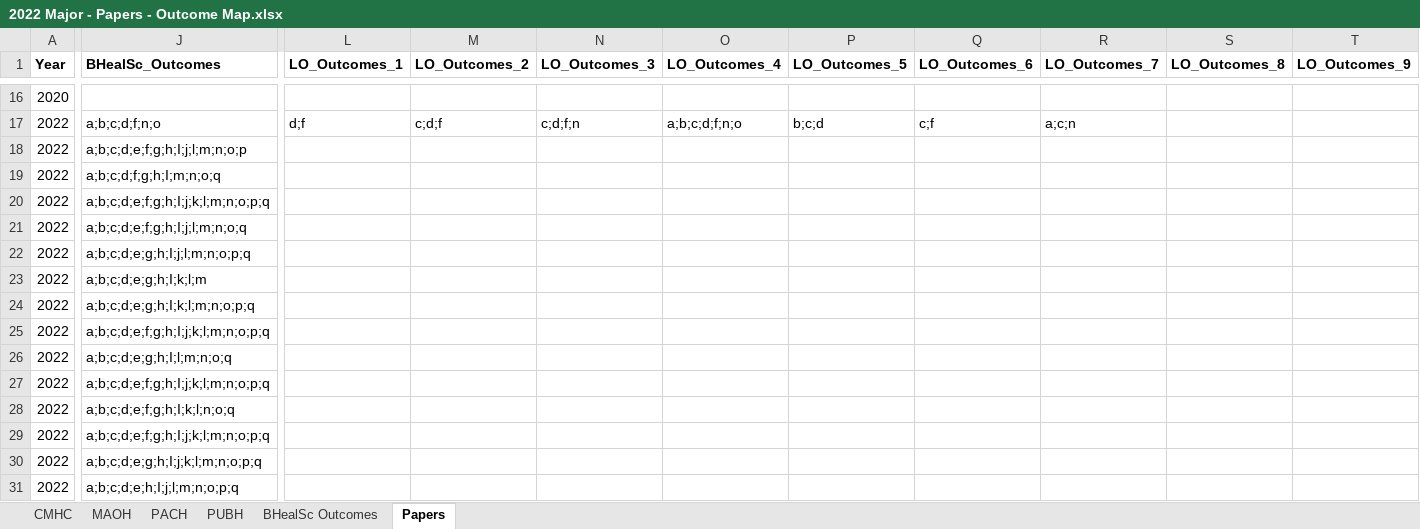
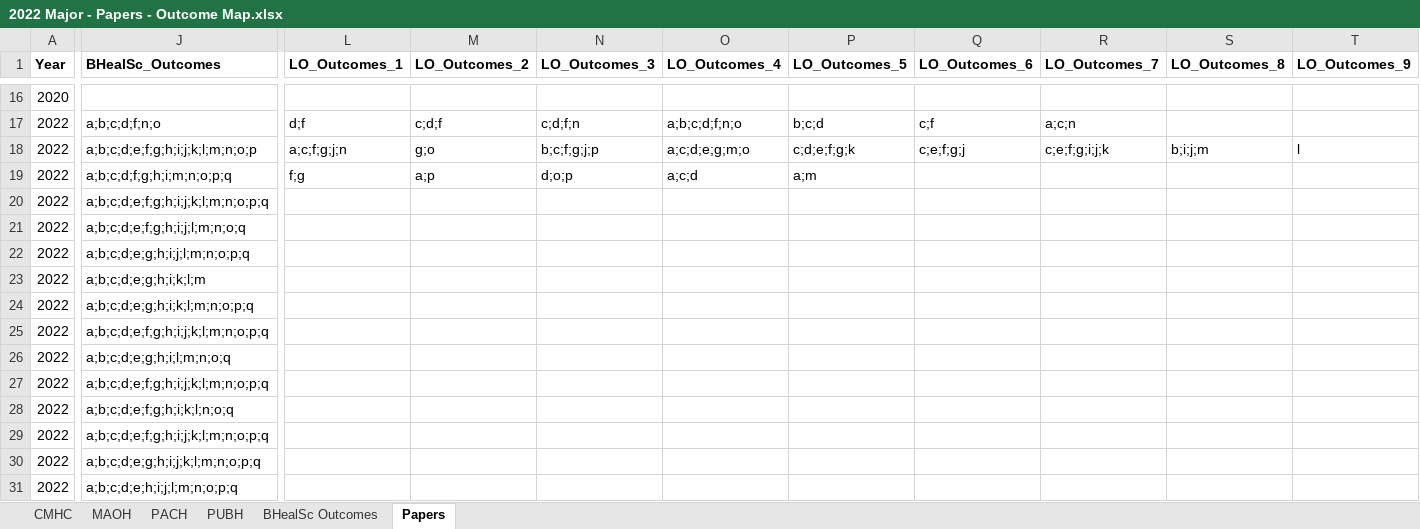
Before and after one commit to simondo42/BHealSc-Curriculum-Map, an Excel workbook: 2022 Major - Papers - Outcome Map.xlsx, sheet Papers, drawn as a sheet; only a part is shown, gaps mark what is left out; values as stored, in another font and other column widths than the file's, no borders; the diff covers the shown part only; the diff names each change by its address in the sheet, - before the commit and + after, or states it on an @@ line.

Commit message:
* Paper outcomes functionality under paper summaries. * Mapping learning outcomes to BHealSc outcomes functionality. * Including this information in data file.

```diff
--- a/2022 Major - Papers - Outcome Map.xlsx (sheet Papers)
+++ b/2022 Major - Papers - Outcome Map.xlsx (sheet Papers)
-J18 (BHealSc_Outcomes): a;b;c;d;e;f;g;h;I;j;l;m;n;o;p
+J18 (BHealSc_Outcomes): a;b;c;d;e;f;g;h;i;j;k;l;m;n;o;p
-L18 (LO_Outcomes_1): (empty)
+L18 (LO_Outcomes_1): a;c;f;g;j;n
-M18 (LO_Outcomes_2): (empty)
+M18 (LO_Outcomes_2): g;o
-N18 (LO_Outcomes_3): (empty)
+N18 (LO_Outcomes_3): b;c;f;g;j;p
-O18 (LO_Outcomes_4): (empty)
+O18 (LO_Outcomes_4): a;c;d;e;g;m;o
-P18 (LO_Outcomes_5): (empty)
+P18 (LO_Outcomes_5): c;d;e;f;g;k
-Q18 (LO_Outcomes_6): (empty)
+Q18 (LO_Outcomes_6): c;e;f;g;j
-R18 (LO_Outcomes_7): (empty)
+R18 (LO_Outcomes_7): c;e;f;g;i;j;k
-S18 (LO_Outcomes_8): (empty)
+S18 (LO_Outcomes_8): b;i;j;m
-T18 (LO_Outcomes_9): (empty)
+T18 (LO_Outcomes_9): l
-J19 (BHealSc_Outcomes): a;b;c;d;f;g;h;I;m;n;o;q
+J19 (BHealSc_Outcomes): a;b;c;d;f;g;h;i;m;n;o;p;q
-L19 (LO_Outcomes_1): (empty)
+L19 (LO_Outcomes_1): f;g
-M19 (LO_Outcomes_2): (empty)
+M19 (LO_Outcomes_2): a;p
-N19 (LO_Outcomes_3): (empty)
+N19 (LO_Outcomes_3): d;o;p
-O19 (LO_Outcomes_4): (empty)
+O19 (LO_Outcomes_4): a;c;d
-P19 (LO_Outcomes_5): (empty)
+P19 (LO_Outcomes_5): a;m
-J20 (BHealSc_Outcomes): a;b;c;d;e;f;g;h;I;j;k;l;m;n;o;p;q
+J20 (BHealSc_Outcomes): a;b;c;d;e;f;g;h;i;j;k;l;m;n;o;p;q
-J21 (BHealSc_Outcomes): a;b;c;d;e;f;g;h;I;j;l;m;n;o;q
+J21 (BHealSc_Outcomes): a;b;c;d;e;f;g;h;i;j;l;m;n;o;q
-J22 (BHealSc_Outcomes): a;b;c;d;e;g;h;I;j;l;m;n;o;p;q
+J22 (BHealSc_Outcomes): a;b;c;d;e;g;h;i;j;l;m;n;o;p;q
-J23 (BHealSc_Outcomes): a;b;c;d;e;g;h;I;k;l;m
+J23 (BHealSc_Outcomes): a;b;c;d;e;g;h;i;k;l;m
-J24 (BHealSc_Outcomes): a;b;c;d;e;g;h;I;k;l;m;n;o;p;q
+J24 (BHealSc_Outcomes): a;b;c;d;e;g;h;i;k;l;m;n;o;p;q
-J25 (BHealSc_Outcomes): a;b;c;d;e;f;g;h;I;j;k;l;m;n;o;p;q
+J25 (BHealSc_Outcomes): a;b;c;d;e;f;g;h;i;j;k;l;m;n;o;p;q
-J26 (BHealSc_Outcomes): a;b;c;d;e;g;h;I;l;m;n;o;q
+J26 (BHealSc_Outcomes): a;b;c;d;e;g;h;i;l;m;n;o;q
-J27 (BHealSc_Outcomes): a;b;c;d;e;f;g;h;I;j;k;l;m;n;o;p;q
+J27 (BHealSc_Outcomes): a;b;c;d;e;f;g;h;i;j;k;l;m;n;o;p;q
-J28 (BHealSc_Outcomes): a;b;c;d;e;f;g;h;I;k;l;n;o;q
+J28 (BHealSc_Outcomes): a;b;c;d;e;f;g;h;i;k;l;n;o;q
-J29 (BHealSc_Outcomes): a;b;c;d;e;f;g;h;I;j;k;l;m;n;o;p;q
+J29 (BHealSc_Outcomes): a;b;c;d;e;f;g;h;i;j;k;l;m;n;o;p;q
-J30 (BHealSc_Outcomes): a;b;c;d;e;g;h;I;j;k;l;m;n;o;p;q
+J30 (BHealSc_Outcomes): a;b;c;d;e;g;h;i;j;k;l;m;n;o;p;q
-J31 (BHealSc_Outcomes): a;b;c;d;e;h;I;j;l;m;n;o;p;q
+J31 (BHealSc_Outcomes): a;b;c;d;e;h;i;j;l;m;n;o;p;q
```
Also changed, not shown: 3 edited cells elsewhere in this sheet, sheet CMHC, sheet MAOH, 1 other file.
